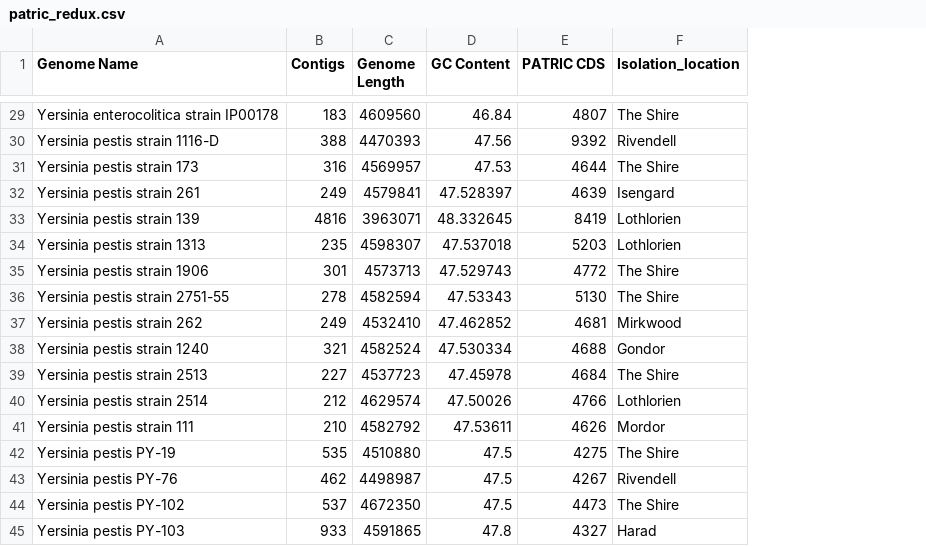
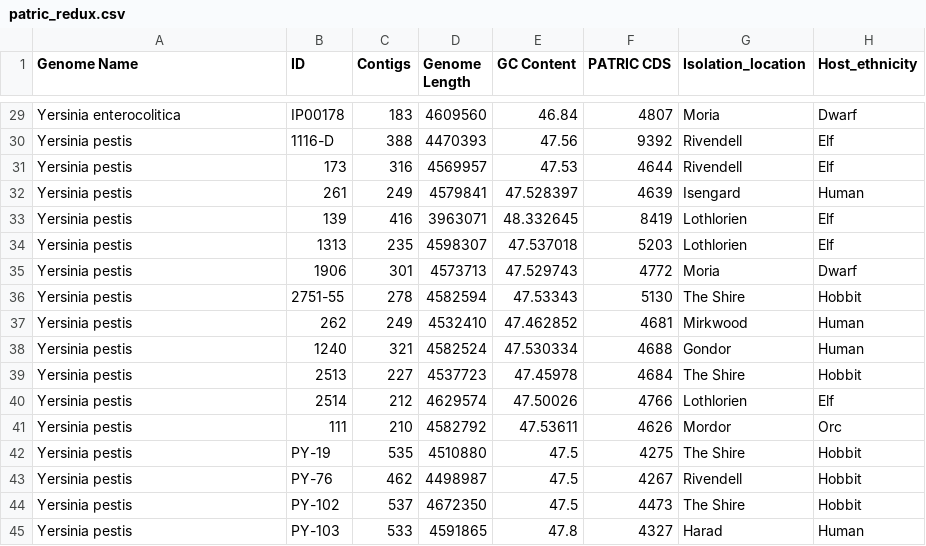
Before and after one commit to tiagonardi/R_intro_2022, a CSV file: patric_redux.csv, drawn as a sheet; only a part is shown, gaps mark what is left out; addresses are those after the commit; the diff covers the shown part only; the diff names each change by its address in the sheet, - before the commit and + after, or states it on an @@ line.

```diff
--- a/patric_redux.csv
+++ b/patric_redux.csv
+column B (ID), rows 29-45: IP00178 | 1116-D | 173 | 261 | 139 | 1313 | 1906 | 2751-55 | 262 | 1240 | 2513 | 2514 | 111 | PY-19 | PY-76 | PY-102 | PY-103
+column H (Host_ethnicity), rows 29-45: Dwarf | Elf | Elf | Human | Elf | Elf | Dwarf | Hobbit | Human | Human | Hobbit | Elf | Orc | Hobbit | Hobbit | Hobbit | Human
-A29 (Genome Name): Yersinia enterocolitica strain IP00178
+A29 (Genome Name): Yersinia enterocolitica
-G29 (Isolation_location): The Shire
+G29 (Isolation_location): Moria
-A30 (Genome Name): Yersinia pestis strain 1116-D
+A30 (Genome Name): Yersinia pestis
-A31 (Genome Name): Yersinia pestis strain 173
+A31 (Genome Name): Yersinia pestis
-G31 (Isolation_location): The Shire
+G31 (Isolation_location): Rivendell
-A32 (Genome Name): Yersinia pestis strain 261
+A32 (Genome Name): Yersinia pestis
-A33 (Genome Name): Yersinia pestis strain 139
+A33 (Genome Name): Yersinia pestis
-C33 (Contigs): 4816
+C33 (Contigs): 416
-A34 (Genome Name): Yersinia pestis strain 1313
+A34 (Genome Name): Yersinia pestis
-A35 (Genome Name): Yersinia pestis strain 1906
+A35 (Genome Name): Yersinia pestis
-G35 (Isolation_location): The Shire
+G35 (Isolation_location): Moria
-A36 (Genome Name): Yersinia pestis strain 2751-55
+A36 (Genome Name): Yersinia pestis
-A37 (Genome Name): Yersinia pestis strain 262
+A37 (Genome Name): Yersinia pestis
-A38 (Genome Name): Yersinia pestis strain 1240
+A38 (Genome Name): Yersinia pestis
-A39 (Genome Name): Yersinia pestis strain 2513
+A39 (Genome Name): Yersinia pestis
-A40 (Genome Name): Yersinia pestis strain 2514
+A40 (Genome Name): Yersinia pestis
-A41 (Genome Name): Yersinia pestis strain 111
+A41 (Genome Name): Yersinia pestis
-A42 (Genome Name): Yersinia pestis PY-19
+A42 (Genome Name): Yersinia pestis
-A43 (Genome Name): Yersinia pestis PY-76
+A43 (Genome Name): Yersinia pestis
-A44 (Genome Name): Yersinia pestis PY-102
+A44 (Genome Name): Yersinia pestis
-A45 (Genome Name): Yersinia pestis PY-103
+A45 (Genome Name): Yersinia pestis
-C45 (Contigs): 933
+C45 (Contigs): 533
```
Also changed, not shown: 28 edited cells elsewhere in this file, 11 other files.
